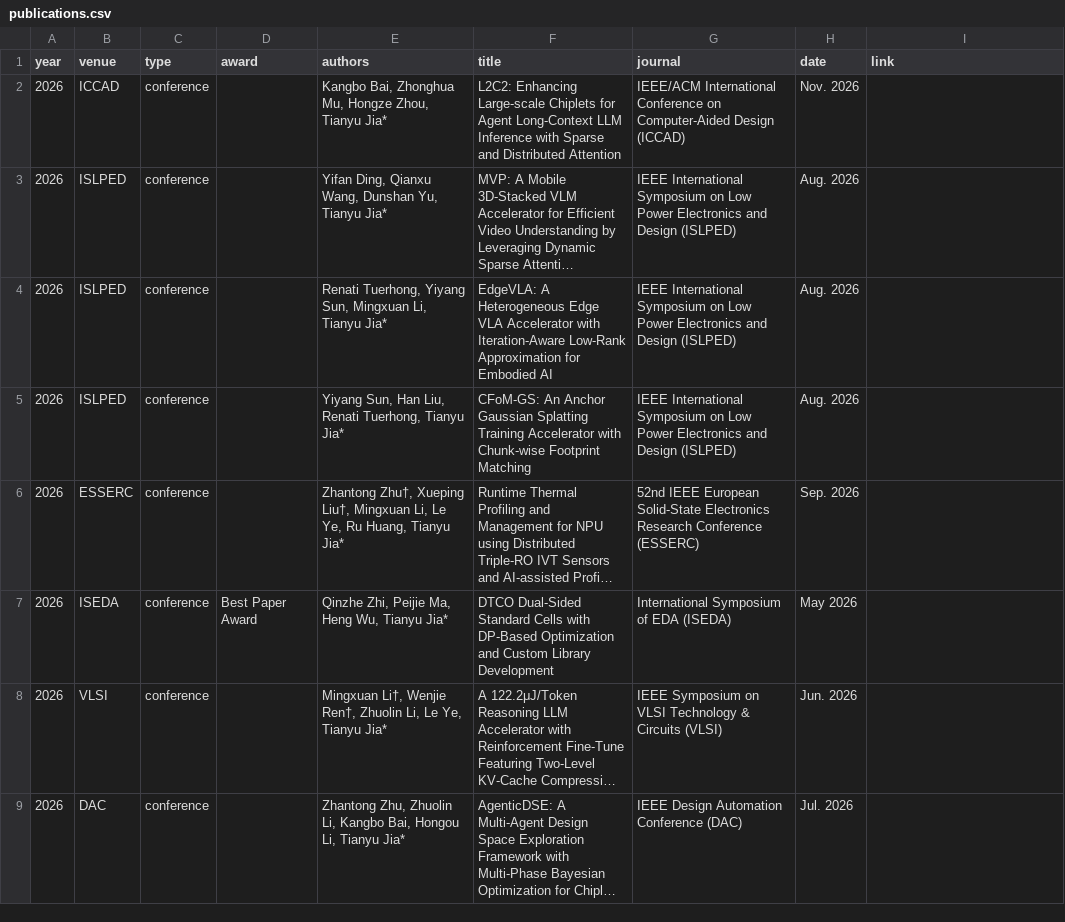
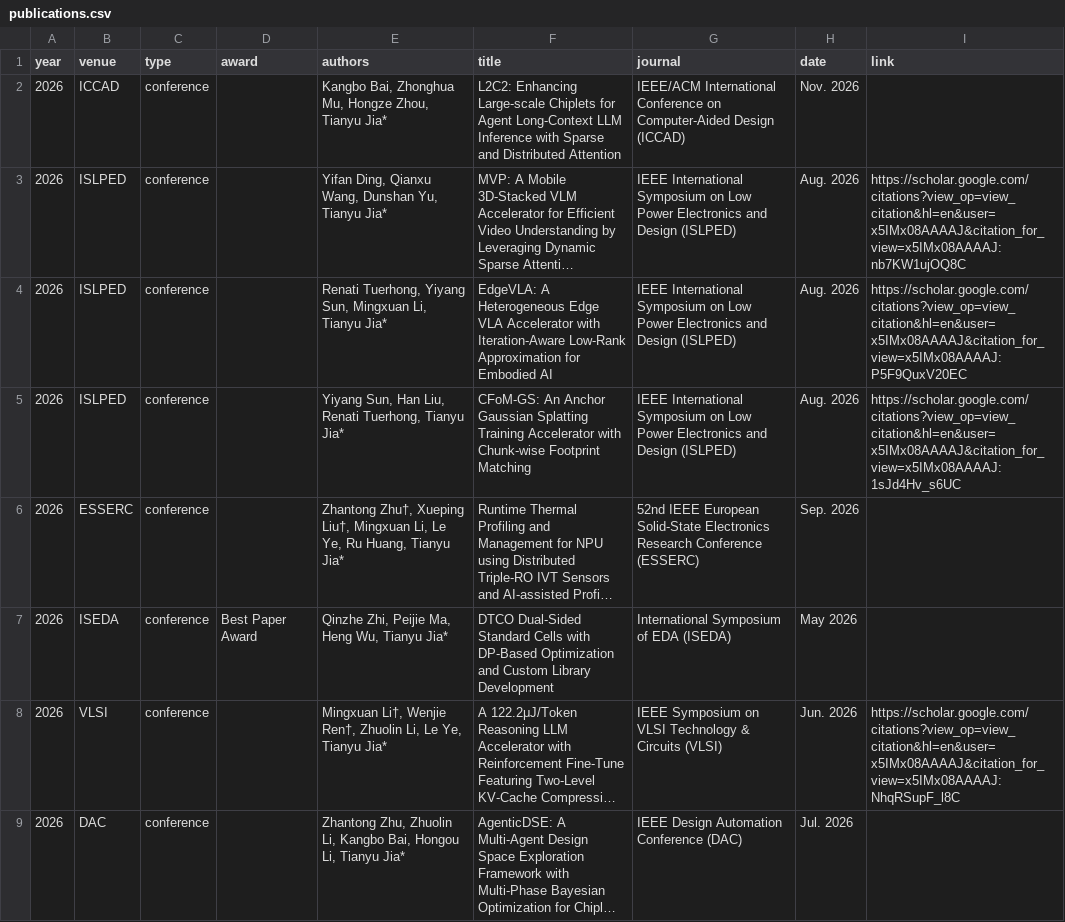
Before and after one commit to pku-pacific-lab/pku-pacific-lab.github.io, a CSV file: data/publications.csv, drawn as a sheet; only a part is shown; long unchanged cells end in …; the diff covers the shown part only; the diff names each change by its address in the sheet, - before the commit and + after, or states it on an @@ line.

Commit message:
Update publication records and links

```diff
--- a/data/publications.csv
+++ b/data/publications.csv
-I3 (link): (empty)
+I3 (link): https://scholar.google.com/citations?view_op=view_citation&hl=en&user=x5IMx08AAAAJ&citation_for_view=x5IMx08AAAAJ:nb7KW1ujOQ8C
-I4 (link): (empty)
+I4 (link): https://scholar.google.com/citations?view_op=view_citation&hl=en&user=x5IMx08AAAAJ&citation_for_view=x5IMx08AAAAJ:P5F9QuxV20EC
-I5 (link): (empty)
+I5 (link): https://scholar.google.com/citations?view_op=view_citation&hl=en&user=x5IMx08AAAAJ&citation_for_view=x5IMx08AAAAJ:1sJd4Hv_s6UC
-I8 (link): (empty)
+I8 (link): https://scholar.google.com/citations?view_op=view_citation&hl=en&user=x5IMx08AAAAJ&citation_for_view=x5IMx08AAAAJ:NhqRSupF_l8C
```
Also changed, not shown: 4 added rows and 8 edited cells elsewhere in this file.
